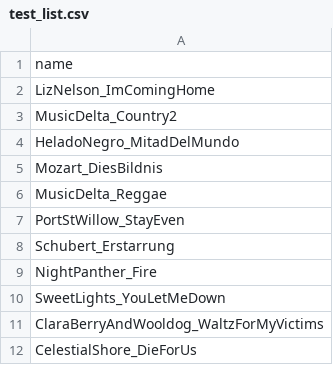
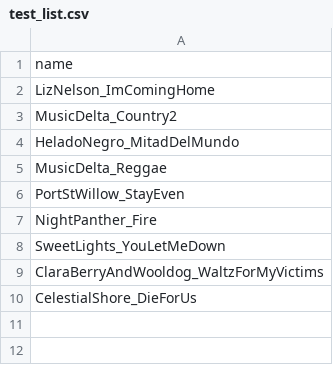
Before and after one commit to GarettFogel/cse6521-final-project, a CSV file: test_list.csv, drawn as a sheet.

```diff
--- a/test_list.csv
+++ b/test_list.csv
@@ -4,6 +4,4 @@ MusicDelta_Country2
 HeladoNegro_MitadDelMundo
-Mozart_DiesBildnis
 MusicDelta_Reggae
 PortStWillow_StayEven
-Schubert_Erstarrung
 NightPanther_Fire
```
Also changed, not shown: 3 other files.
